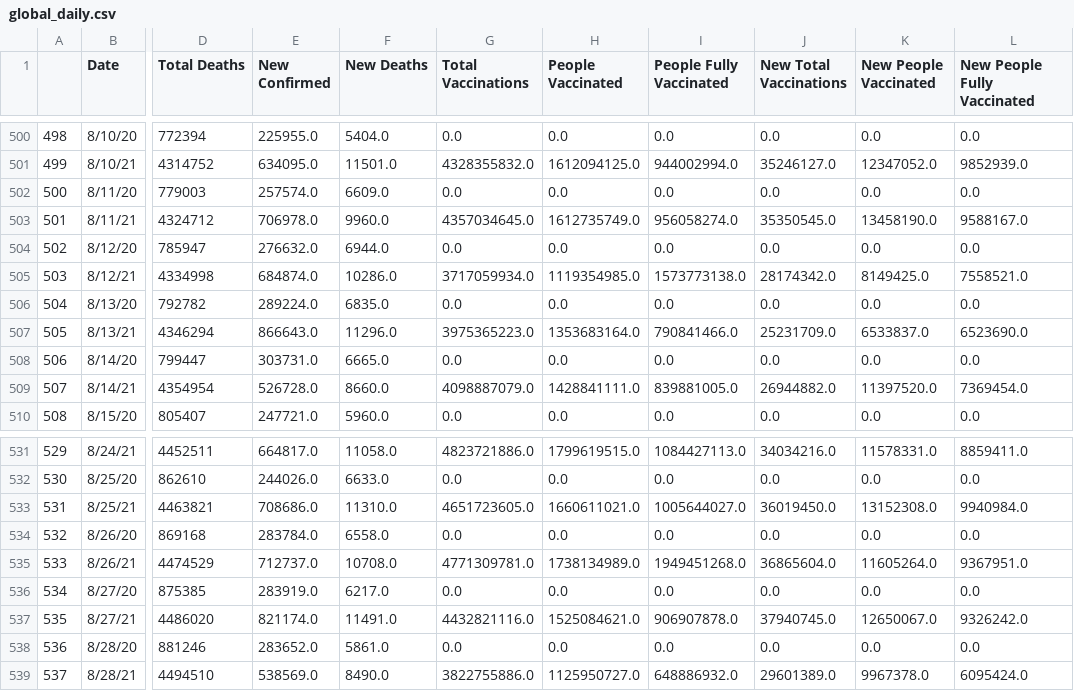
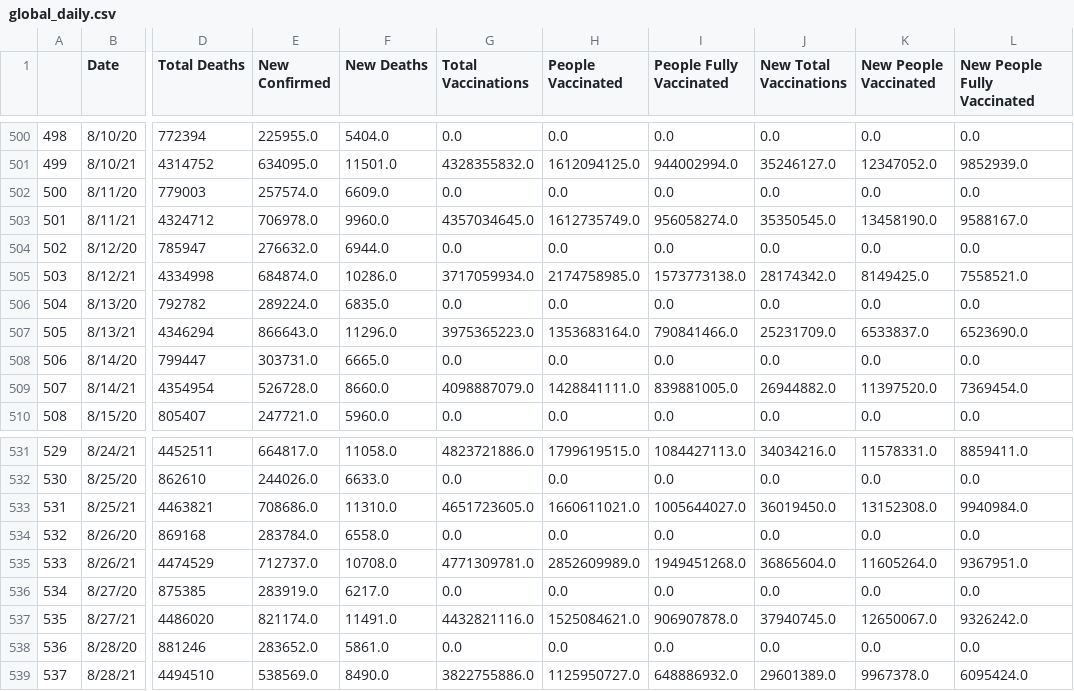
Before and after one commit to nu12/covid19-data, a CSV file: data/global_daily.csv, drawn as a sheet; only a part is shown, gaps mark what is left out; the diff names each change by its address in the sheet, - before the commit and + after, or states it on an @@ line.

Commit message:
Auto update

```diff
--- a/data/global_daily.csv
+++ b/data/global_daily.csv
-H505 (People Vaccinated): 1119354985.0
+H505 (People Vaccinated): 2174758985.0
-H535 (People Vaccinated): 1738134989.0
+H535 (People Vaccinated): 2852609989.0
```
